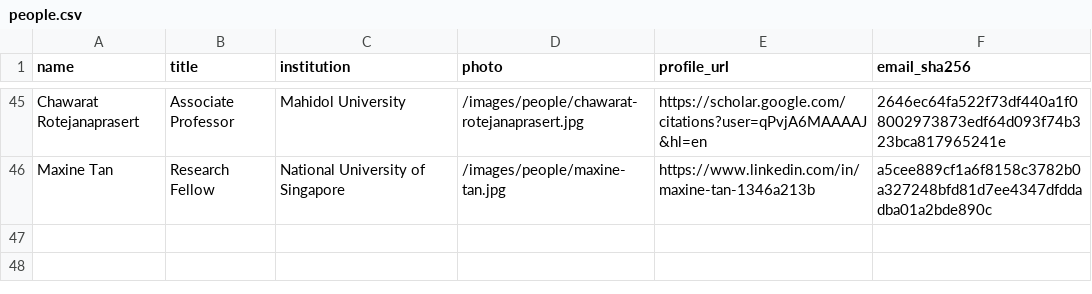
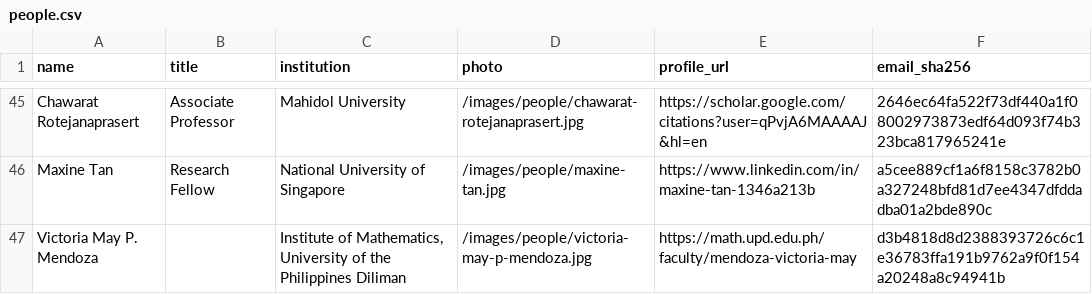
Before and after one commit to MIDSEA-Network/midsea-network, a CSV file: people/people.csv, drawn as a sheet; only a part is shown, gaps mark what is left out; the diff names each change by its address in the sheet, - before the commit and + after, or states it on an @@ line.

```diff
--- a/people/people.csv
+++ b/people/people.csv
+row 47: Victoria May P. Mendoza |  | Institute of Mathematics, University of the Philippines Diliman | /images/people/victoria-may-p-mendoza.jpg | https://math.upd.edu.ph/faculty/mendoza-victoria-may | d3b4818d8d2388393726c6c1e36783ffa191b9762a9f0f154a20248a8c94941b
```
Also changed, not shown: 7 other files.
